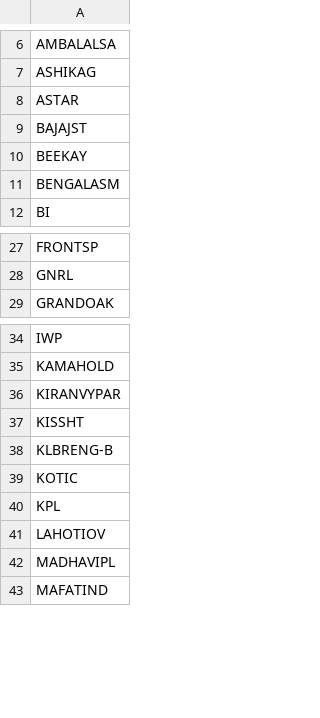
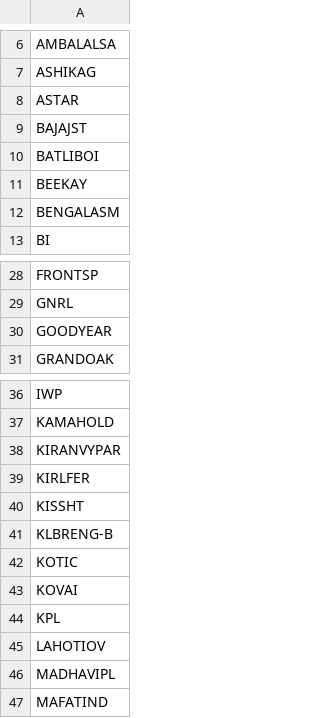
Before and after one commit to rjganatra/StockGPT, a CSV file: data/range/failed_range_symbols.csv, drawn as a sheet; only a part is shown, gaps mark what is left out; the diff names each change by its address in the sheet, - before the commit and + after, or states it on an @@ line.

```diff
--- a/data/range/failed_range_symbols.csv
+++ b/data/range/failed_range_symbols.csv
+row 10: BATLIBOI
+row 30: GOODYEAR
+row 39: KIRLFER
+row 43: KOVAI
```
Also changed, not shown: data/history/latest_changes.csv, data/performance/signal_performance_summary.csv, 5 other files.
